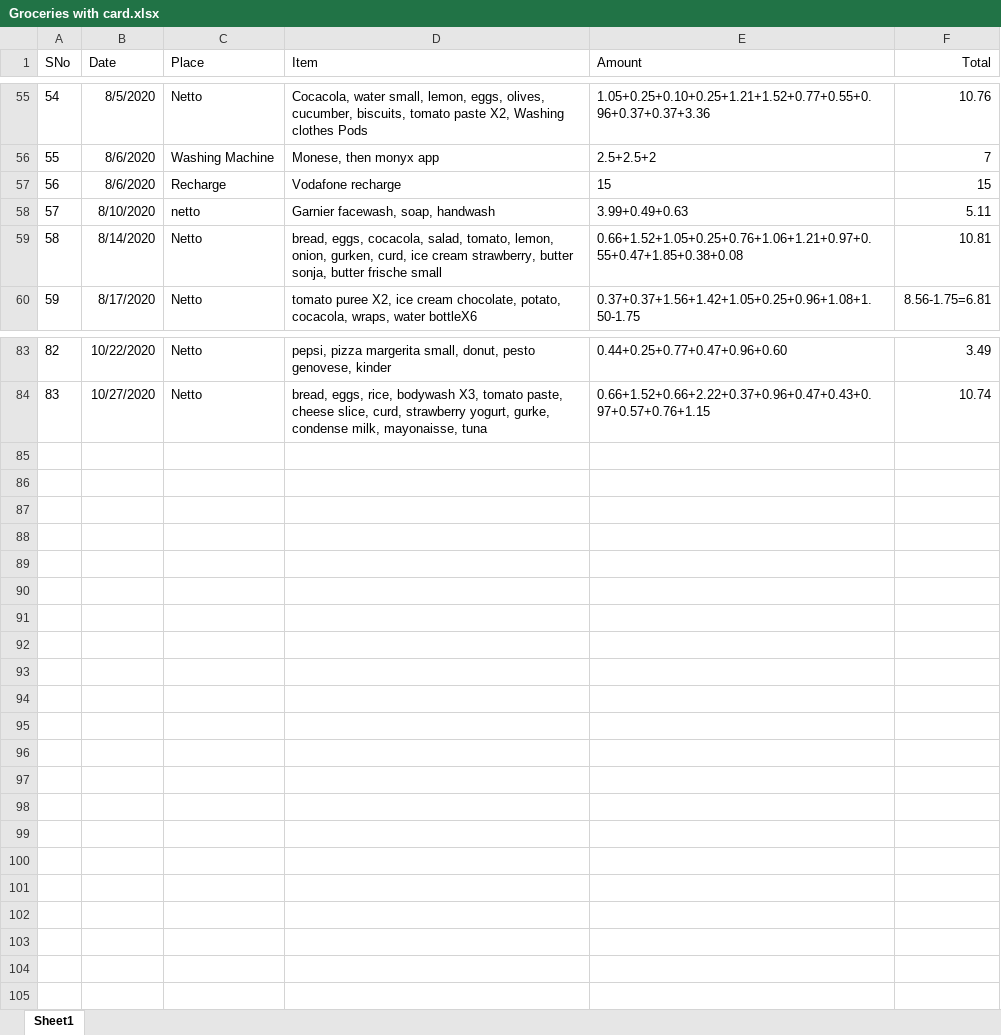
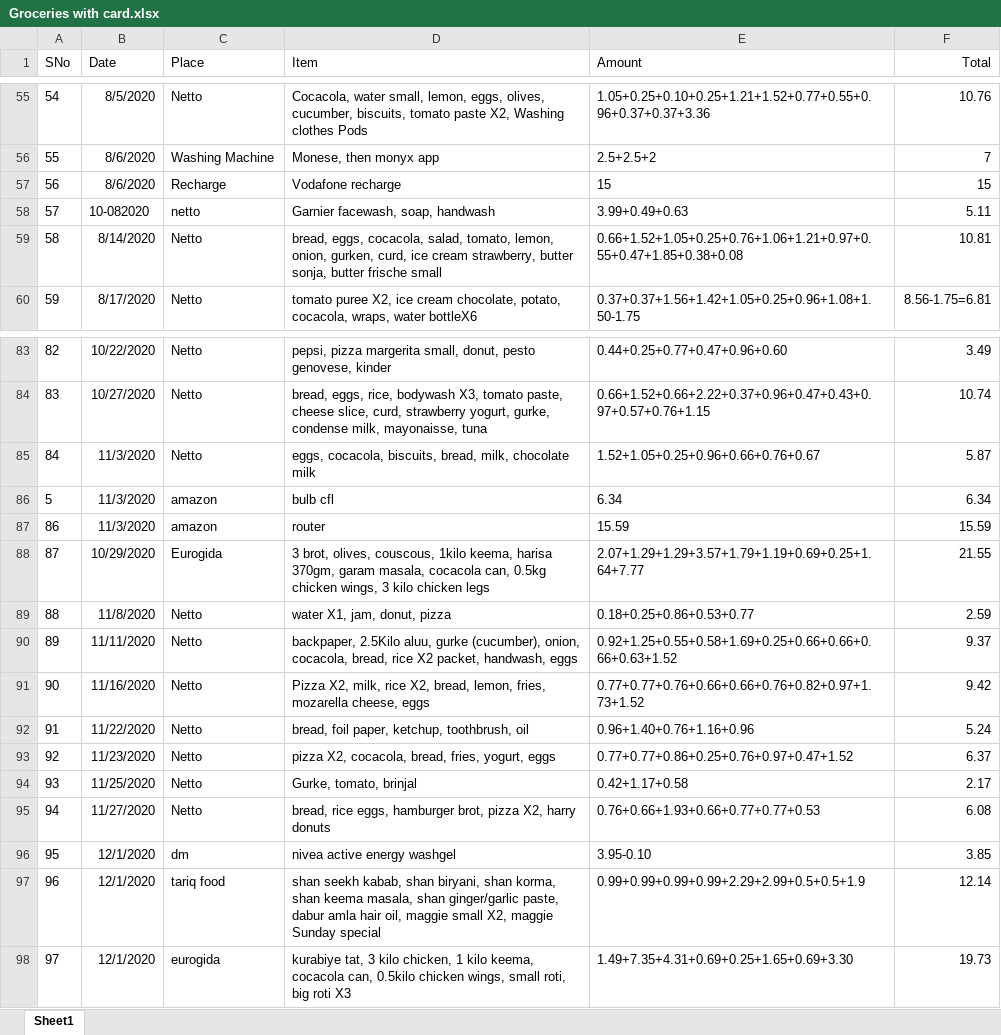
Before and after one commit to MohammadWasil/Bank-Project, an Excel workbook: Bank/Groceries with card.xlsx, sheet Sheet1, drawn as a sheet; only a part is shown, gaps mark what is left out; values as stored, in another font and other column widths than the file's, no borders; the diff names each change by its address in the sheet, - before the commit and + after, or states it on an @@ line.

```diff
--- a/Bank/Groceries with card.xlsx (sheet Sheet1)
+++ b/Bank/Groceries with card.xlsx (sheet Sheet1)
-B58 (Date): 8/10/2020
+B58 (Date): 10-082020
+row 85: 84 | 11/3/2020 | Netto | eggs, cocacola, biscuits, bread, milk, chocolate milk | 1.52+1.05+0.25+0.96+0.66+0.76+0.67 | 5.87
+row 86: 5 | 11/3/2020 | amazon | bulb cfl | 6.34 | 6.34
+row 87: 86 | 11/3/2020 | amazon | router | 15.59 | 15.59
+row 88: 87 | 10/29/2020 | Eurogida | 3 brot, olives, couscous, 1kilo keema, harisa 370gm, garam masala, cocacola can, 0.5kg chicken wings, 3 kilo chicken legs | 2.07+1.29+1.29+3.57+1.79+1.19+0.69+0.25+1.64+7.77 | 21.55
+row 89: 88 | 11/8/2020 | Netto | water X1, jam, donut, pizza | 0.18+0.25+0.86+0.53+0.77 | 2.59
+row 90: 89 | 11/11/2020 | Netto | backpaper, 2.5Kilo aluu, gurke (cucumber), onion, cocacola, bread, rice X2 packet, handwash, eggs | 0.92+1.25+0.55+0.58+1.69+0.25+0.66+0.66+0.66+0.63+1.52 | 9.37
+row 91: 90 | 11/16/2020 | Netto | Pizza X2, milk, rice X2, bread, lemon, fries, mozarella cheese, eggs | 0.77+0.77+0.76+0.66+0.66+0.76+0.82+0.97+1.73+1.52 | 9.42
+row 92: 91 | 11/22/2020 | Netto | bread, foil paper, ketchup, toothbrush, oil | 0.96+1.40+0.76+1.16+0.96 | 5.24
+row 93: 92 | 11/23/2020 | Netto | pizza X2, cocacola, bread, fries, yogurt, eggs | 0.77+0.77+0.86+0.25+0.76+0.97+0.47+1.52 | 6.37
+row 94: 93 | 11/25/2020 | Netto | Gurke, tomato, brinjal | 0.42+1.17+0.58 | 2.17
+row 95: 94 | 11/27/2020 | Netto | bread, rice eggs, hamburger brot, pizza X2, harry donuts | 0.76+0.66+1.93+0.66+0.77+0.77+0.53 | 6.08
+row 96: 95 | 12/1/2020 | dm | nivea active energy washgel | 3.95-0.10 | 3.85
+row 97: 96 | 12/1/2020 | tariq food | shan seekh kabab, shan biryani, shan korma, shan keema masala, shan ginger/garlic paste, dabur amla hair oil, maggie small X2, maggie Sunday special | 0.99+0.99+0.99+0.99+2.29+2.99+0.5+0.5+1.9 | 12.14
+row 98: 97 | 12/1/2020 | eurogida | kurabiye tat, 3 kilo chicken, 1 kilo keema, cocacola can, 0.5kilo chicken wings, small roti, big roti X3 | 1.49+7.35+4.31+0.69+0.25+1.65+0.69+3.30 | 19.73
```
Also changed, not shown: 5 other files.
